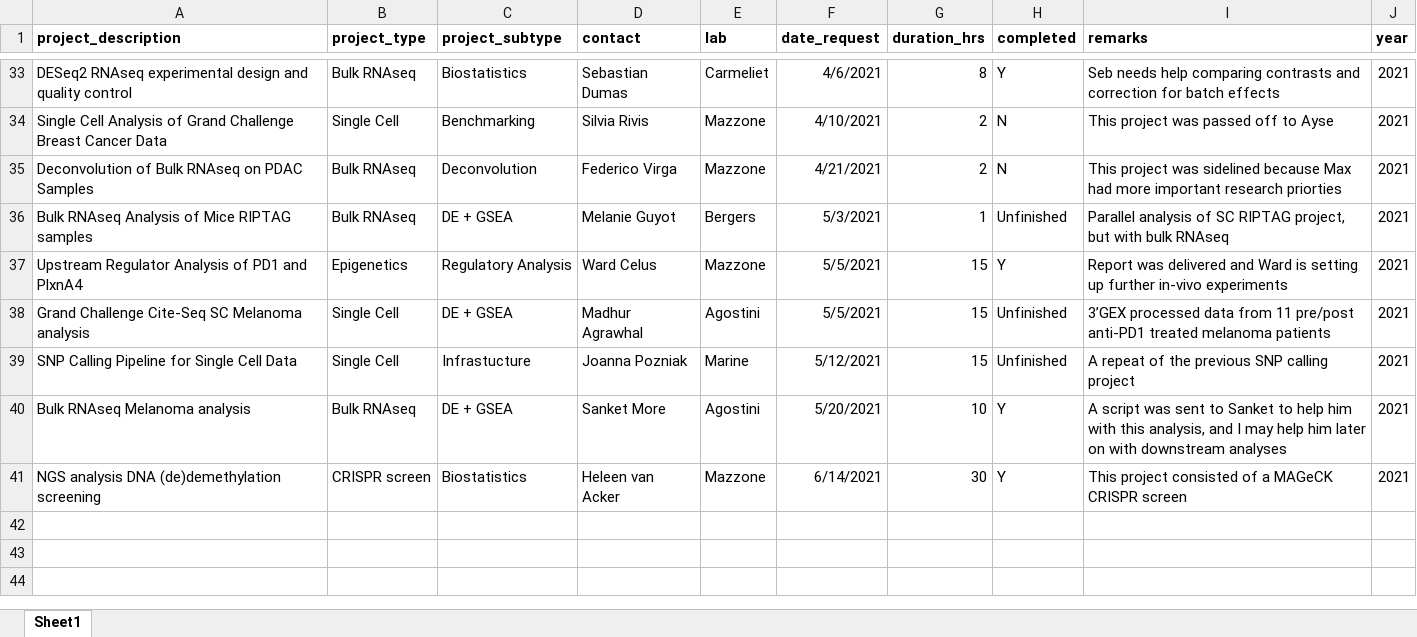
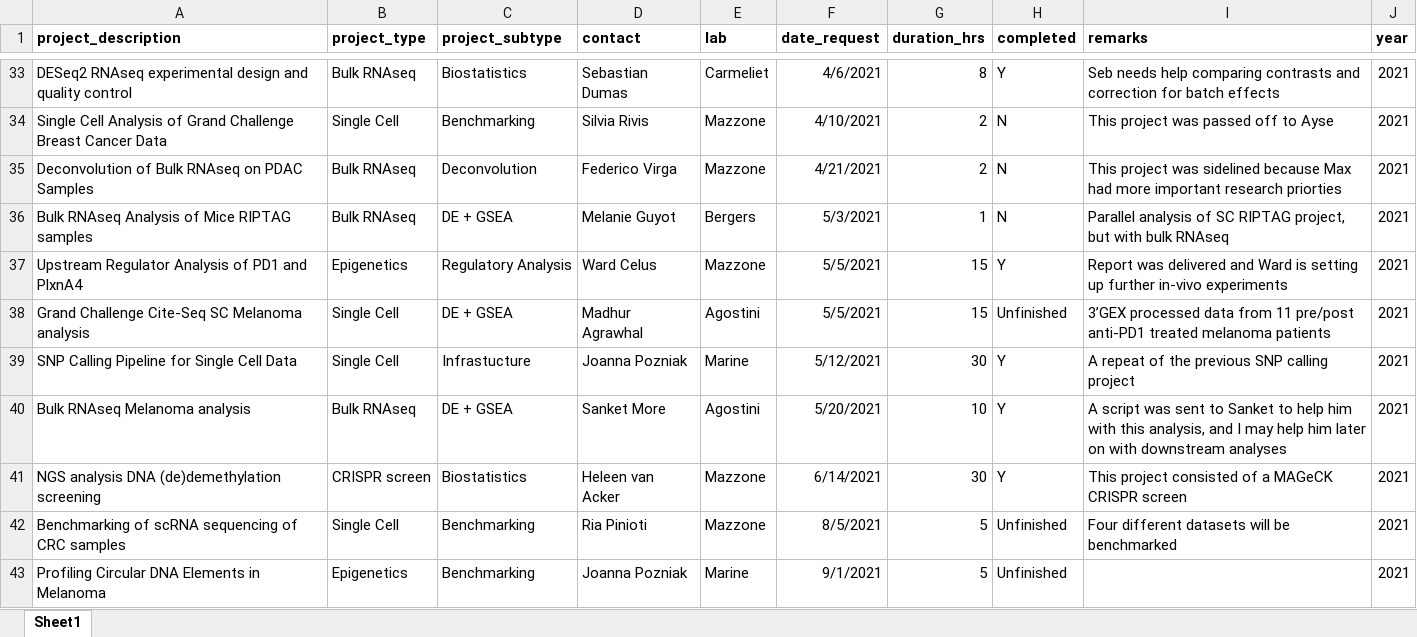
Before and after one commit to ccb-vib/ccb_project_management, an Excel workbook: documents/ccb_proj_mgt.xlsx, sheet Sheet1, drawn as a sheet; only a part is shown, gaps mark what is left out; values as stored, in another font and other column widths than the file's, no borders; the diff names each change by its address in the sheet, - before the commit and + after, or states it on an @@ line.

```diff
--- a/documents/ccb_proj_mgt.xlsx (sheet Sheet1)
+++ b/documents/ccb_proj_mgt.xlsx (sheet Sheet1)
-H36 (completed): Unfinished
+H36 (completed): N
-G39 (duration_hrs): 15
+G39 (duration_hrs): 30
-H39 (completed): Unfinished
+H39 (completed): Y
+row 42: Benchmarking of scRNA sequencing of CRC samples | Single Cell | Benchmarking | Ria Pinioti | Mazzone | 8/5/2021 | 5 | Unfinished | Four different datasets will be benchmarked | 2021
+row 43: Profiling Circular DNA Elements in Melanoma | Epigenetics | Benchmarking | Joanna Pozniak | Marine | 9/1/2021 | 5 | Unfinished |  | 2021
```
Also changed, not shown: 1 other file.
